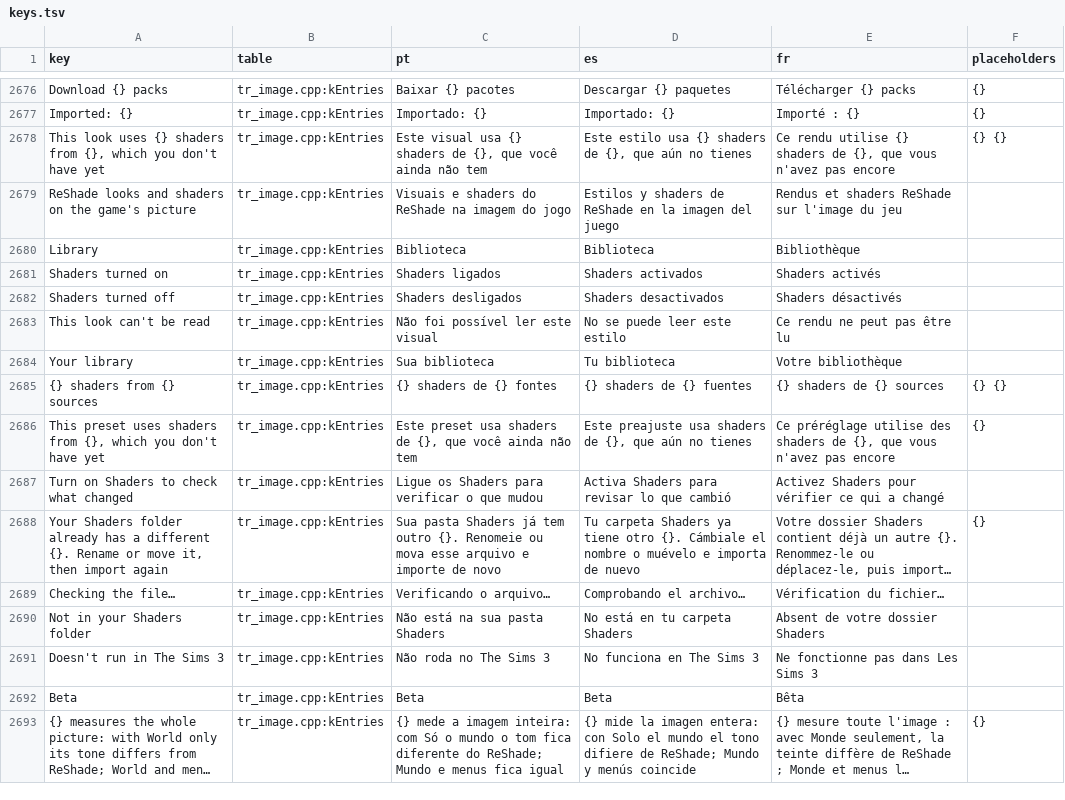
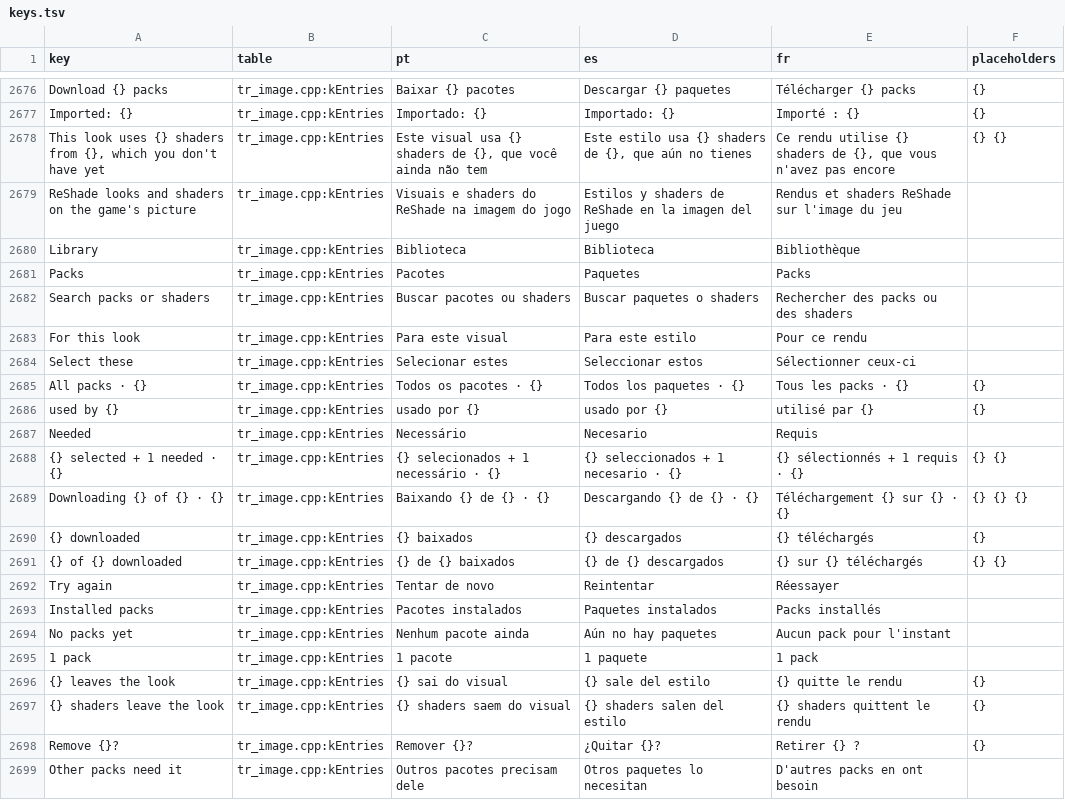
Before and after one commit to loinyx/Sims3-ApexRadiance, a TSV file: i18n/keys.tsv, drawn as a sheet; only a part is shown, gaps mark what is left out; the shorter side is filled out with more unchanged rows; long unchanged cells end in …; the diff covers the shown part only.

Commit message:
menu: Shaders Packs and Library tabs
Shaders gets three tabs: Look, Packs and Library. Packs lists ReShade's packs with search (pack, author or shader name), the look's packs first, and a floating bar above the footer to choose, follow and finish downloads. Library lists the installed packs and the player's own .fx files, each removed after a confirmation on its row that says what the look loses; own files go to the Recycle Bin. The menu layout check now also records missing translations.

```diff
--- a/i18n/keys.tsv
+++ b/i18n/keys.tsv
@@ -2680 +2680,20 @@ ReShade looks and shaders on the game's picture	tr_image.cpp:kEntries	Visuais e
 Library	tr_image.cpp:kEntries	Biblioteca	Biblioteca	Bibliothèque	
+Packs	tr_image.cpp:kEntries	Pacotes	Paquetes	Packs	
+Search packs or shaders	tr_image.cpp:kEntries	Buscar pacotes ou shaders	Buscar paquetes o shaders	Rechercher des packs ou des shaders	
+For this look	tr_image.cpp:kEntries	Para este visual	Para este estilo	Pour ce rendu	
+Select these	tr_image.cpp:kEntries	Selecionar estes	Seleccionar estos	Sélectionner ceux-ci	
+All packs · {}	tr_image.cpp:kEntries	Todos os pacotes · {}	Todos los paquetes · {}	Tous les packs · {}	{}
+used by {}	tr_image.cpp:kEntries	usado por {}	usado por {}	utilisé par {}	{}
+Needed	tr_image.cpp:kEntries	Necessário	Necesario	Requis	
+{} selected + 1 needed · {}	tr_image.cpp:kEntries	{} selecionados + 1 necessário · {}	{} seleccionados + 1 necesario · {}	{} sélectionnés + 1 requis · {}	{} {}
+Downloading {} of {} · {}	tr_image.cpp:kEntries	Baixando {} de {} · {}	Descargando {} de {} · {}	Téléchargement {} sur {} · {}	{} {} {}
+{} downloaded	tr_image.cpp:kEntries	{} baixados	{} descargados	{} téléchargés	{}
+{} of {} downloaded	tr_image.cpp:kEntries	{} de {} baixados	{} de {} descargados	{} sur {} téléchargés	{} {}
+Try again	tr_image.cpp:kEntries	Tentar de novo	Reintentar	Réessayer	
+Installed packs	tr_image.cpp:kEntries	Pacotes instalados	Paquetes instalados	Packs installés	
+No packs yet	tr_image.cpp:kEntries	Nenhum pacote ainda	Aún no hay paquetes	Aucun pack pour l'instant	
+1 pack	tr_image.cpp:kEntries	1 pacote	1 paquete	1 pack	
+{} leaves the look	tr_image.cpp:kEntries	{} sai do visual	{} sale del estilo	{} quitte le rendu	{}
+{} shaders leave the look	tr_image.cpp:kEntries	{} shaders saem do visual	{} shaders salen del estilo	{} shaders quittent le rendu	{}
+Remove {}?	tr_image.cpp:kEntries	Remover {}?	¿Quitar {}?	Retirer {} ?	{}
+Other packs need it	tr_image.cpp:kEntries	Outros pacotes precisam dele	Otros paquetes lo necesitan	D'autres packs en ont besoin	
```
Also changed, not shown: 15 added rows elsewhere in this file, 32 other files.
